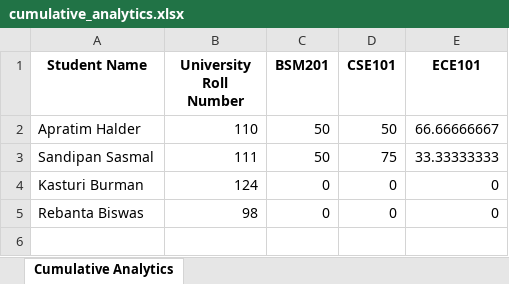
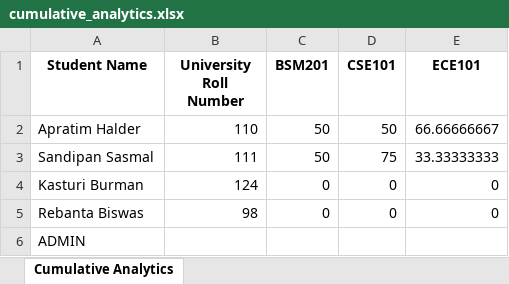
Before and after one commit to SandipanSasmal/Attendance-Tracker-Python-Project, an Excel workbook: analytics_sems/cumulative_analytics.xlsx, sheet Cumulative Analytics, drawn as a sheet; values as stored, in another font and other column widths than the file's, no borders; the diff names each change by its address in the sheet, - before the commit and + after, or states it on an @@ line.

```diff
--- a/analytics_sems/cumulative_analytics.xlsx (sheet Cumulative Analytics)
+++ b/analytics_sems/cumulative_analytics.xlsx (sheet Cumulative Analytics)
+row 6: ADMIN
```
Also changed, not shown: analytics/December 2024/BSM201/analytics.xlsx, analytics/December 2024/CSE101/analytics.xlsx, 17 other files.
